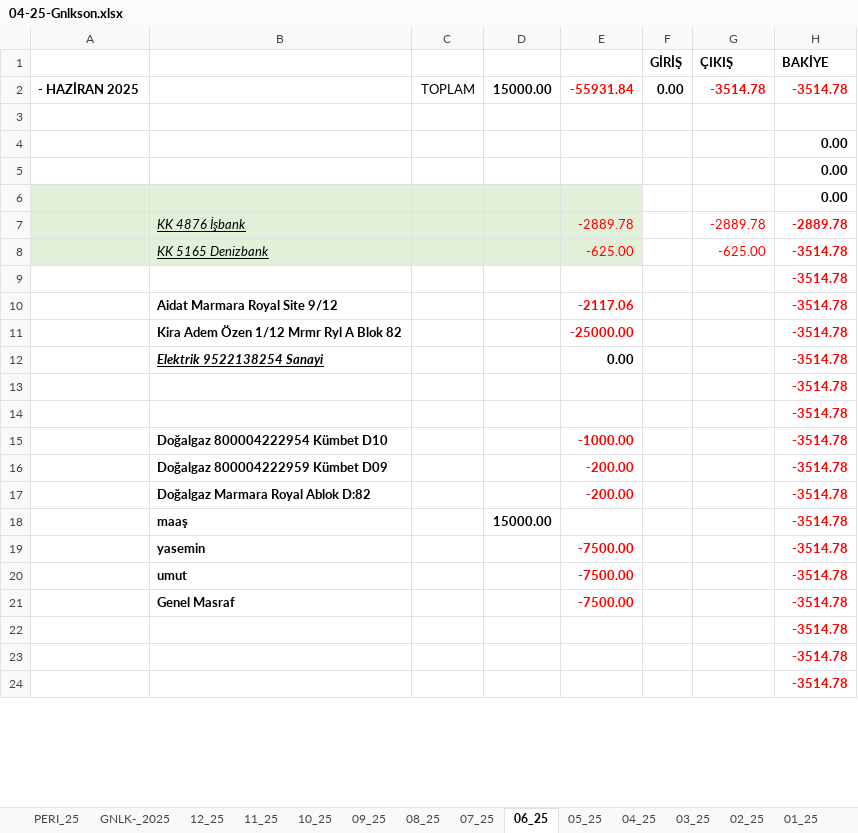
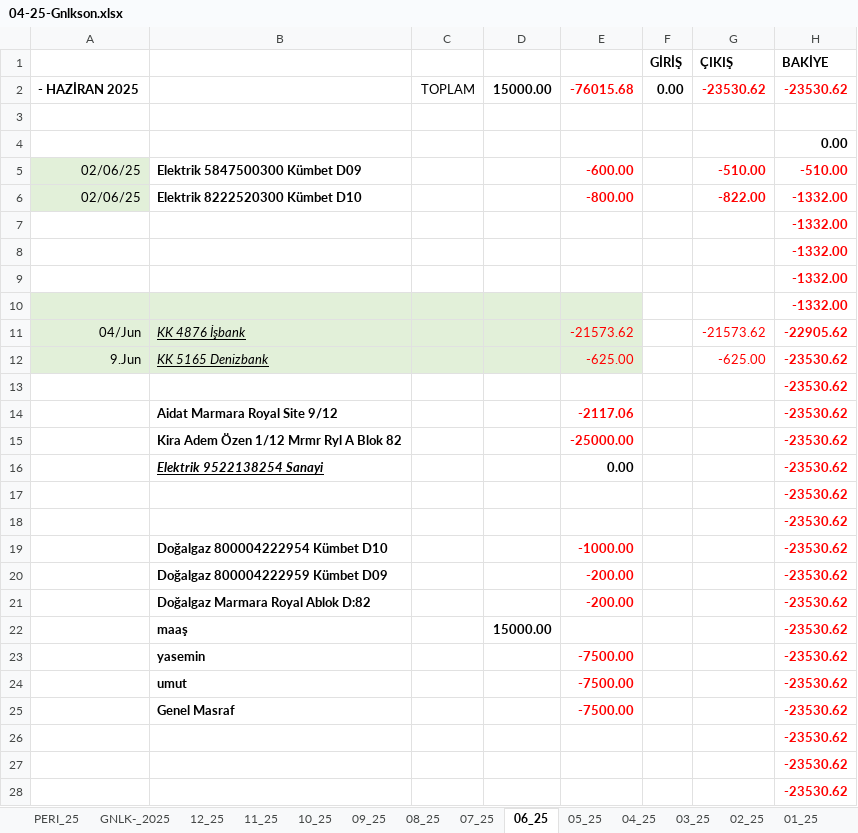
Before and after one commit to roboturx/tdy, an Excel workbook: 04-25-Gnlkson.xlsx, sheet 06_25, drawn as a sheet; only a part is shown; values as stored, in another font and other column widths than the file's, no borders; removed rows and columns are numbered as before the commit, all else as after; the diff covers the shown part only; the diff names each change by its address in the sheet, - before the commit and + after, or states it on an @@ line.

```diff
--- a/04-25-Gnlkson.xlsx (sheet 06_25)
+++ b/04-25-Gnlkson.xlsx (sheet 06_25)
-E2: -55931.84
+E2: -76015.68
-G2 (ÇIKIŞ): -3514.78
+G2 (ÇIKIŞ): -23530.62
-H2 (BAKİYE): -3514.78
+H2 (BAKİYE): -23530.62
+row 5: 02/06/25 | Elektrik 5847500300 Kümbet D09 |  |  | -600.00 |  | -510.00 | -510.00
+row 6: 02/06/25 | Elektrik 8222520300 Kümbet D10 |  |  | -800.00 |  | -822.00 | -1332.00
-H7:H8 (BAKİYE): 0.00
+H7:H8 (BAKİYE): -1332.00
-H7:H8 text colour: black
+H7:H8 text colour: #FF0000
-A8:E8 fill: #E2F0D9
+A8:E8 fill: none
-row 7:  | KK 4876 İşbank |  |  | -2889.78 |  | -2889.78 | -2889.78
+row 9:  |  |  |  |  |  |  | -1332.00
+row 10:  |  |  |  |  |  |  | -1332.00
+row 11: 04/Jun | KK 4876 İşbank |  |  | -21573.62 |  | -21573.62 | -22905.62
-A12: (empty)
+A12: 9.Jun
-H12:H28 (BAKİYE): -3514.78
+H12:H28 (BAKİYE): -23530.62
```
Also changed, not shown: 23 added rows, 10 removed rows, 23 edited cells and cell formats elsewhere in this sheet, sheet 05_25, sheet 07_25, sheet GNLK-_2025, formulas that keep their value, 2 other files.
